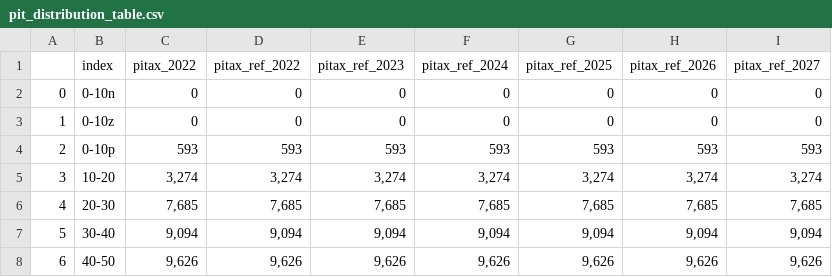
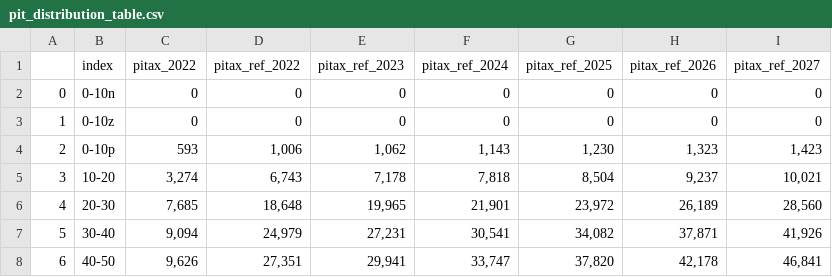
Before and after one commit to Revenue-Academy/Training_Tax_Microsimulation, a CSV file: pit_distribution_table.csv, drawn as a sheet; only a part is shown; the diff covers the shown part only.

```diff
--- a/pit_distribution_table.csv
+++ b/pit_distribution_table.csv
@@ -3,6 +3,6 @@
 1, 0-10z,0,0,0,0,0,0,0
-2, 0-10p,593,593,593,593,593,593,593
-3, 10-20,"3,274","3,274","3,274","3,274","3,274","3,274","3,274"
-4, 20-30,"7,685","7,685","7,685","7,685","7,685","7,685","7,685"
-5, 30-40,"9,094","9,094","9,094","9,094","9,094","9,094","9,094"
-6, 40-50,"9,626","9,626","9,626","9,626","9,626","9,626","9,626"
+2, 0-10p,593,"1,006","1,062","1,143","1,230","1,323","1,423"
+3, 10-20,"3,274","6,743","7,178","7,818","8,504","9,237","10,021"
+4, 20-30,"7,685","18,648","19,965","21,901","23,972","26,189","28,560"
+5, 30-40,"9,094","24,979","27,231","30,541","34,082","37,871","41,926"
+6, 40-50,"9,626","27,351","29,941","33,747","37,820","42,178","46,841"
```
Also changed, not shown: 54 edited cells elsewhere in this file, pit_etr.csv, taxcalc/growfactors_macedonia.csv, 11 other files.
